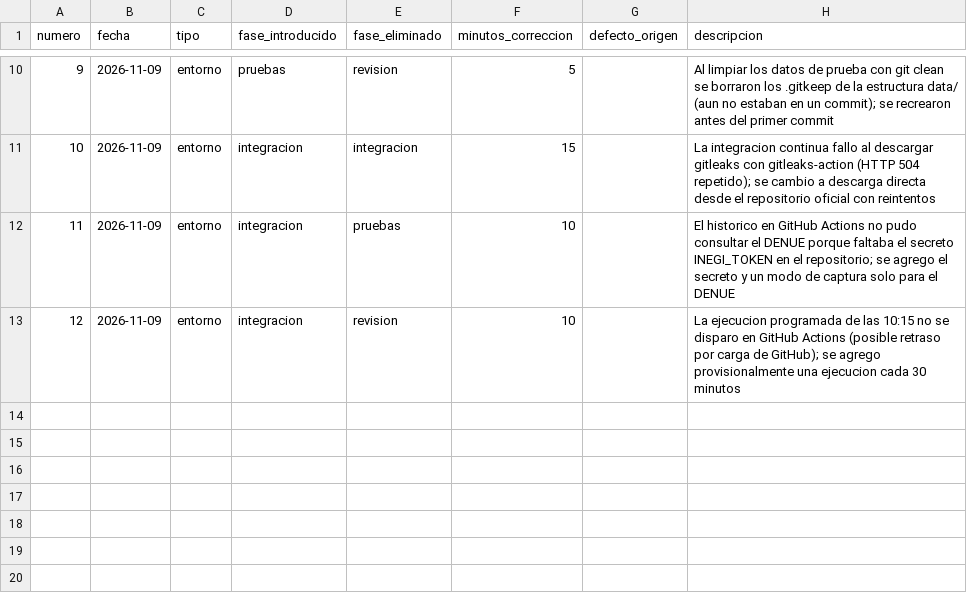
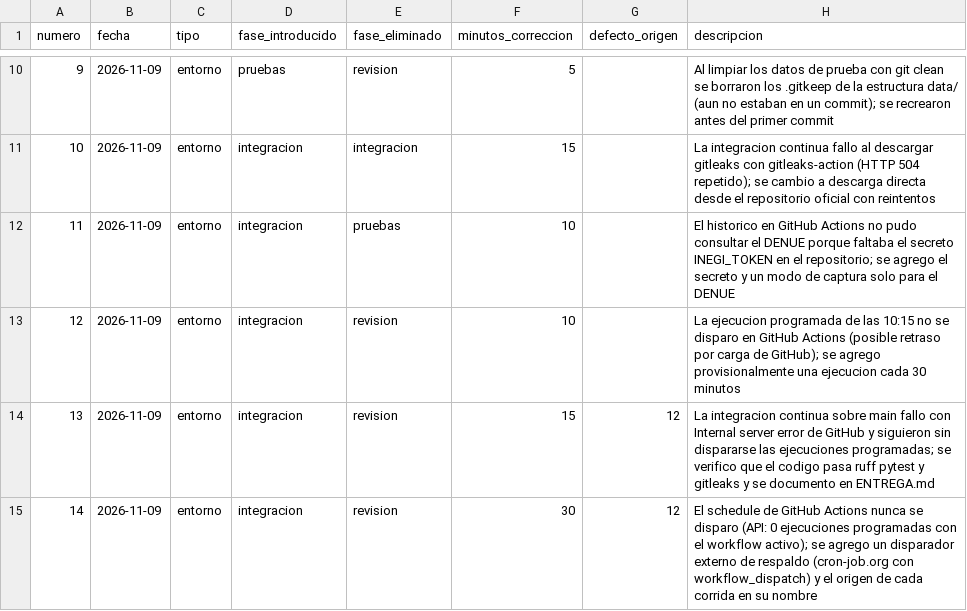
Before and after one commit to carolivettte/tdl-antojo-colima, a CSV file: calidad/defectos-carol.csv, drawn as a sheet; only a part is shown, gaps mark what is left out; the diff names each change by its address in the sheet, - before the commit and + after, or states it on an @@ line.

Commit message:
feat: disparador externo de respaldo para la captura diaria

```diff
--- a/calidad/defectos-carol.csv
+++ b/calidad/defectos-carol.csv
+row 14: 13 | 2026-11-09 | entorno | integracion | revision | 15 | 12 | La integracion continua sobre main fallo con Internal server error de GitHub y siguieron sin dispararse las ejecuciones programadas; se verifico que el codigo pasa ruff pytest y gitleaks y se documento en ENTREGA.md
+row 15: 14 | 2026-11-09 | entorno | integracion | revision | 30 | 12 | El schedule de GitHub Actions nunca se disparo (API: 0 ejecuciones programadas con el workflow activo); se agrego un disparador externo de respaldo (cron-job.org con workflow_dispatch) y el origen de cada corrida en su nombre
```
Also changed, not shown: 1 other file.
